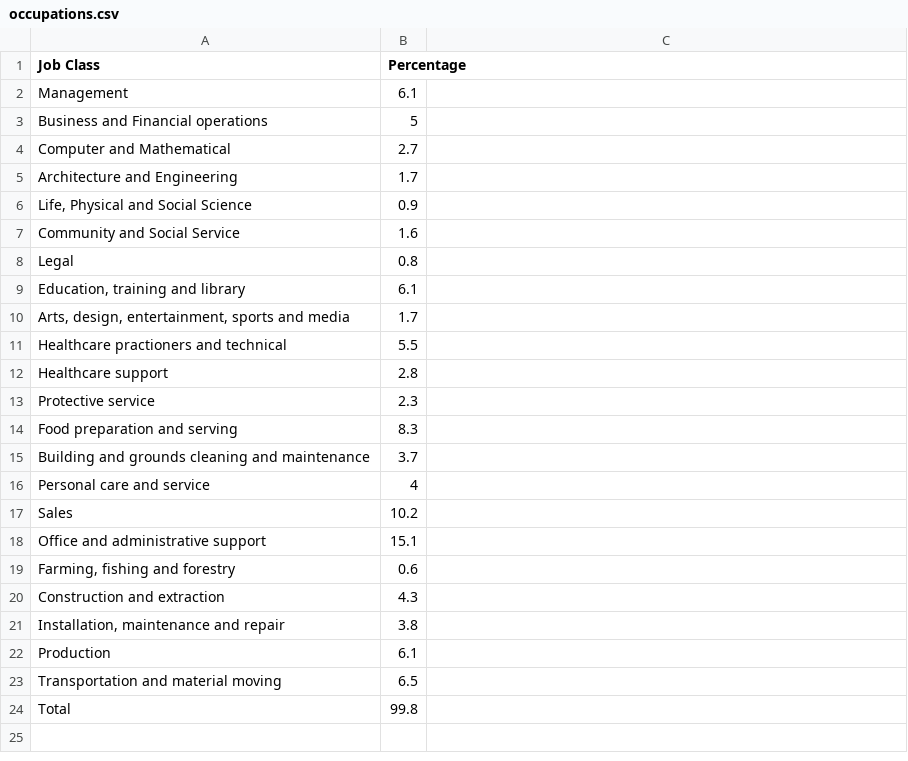
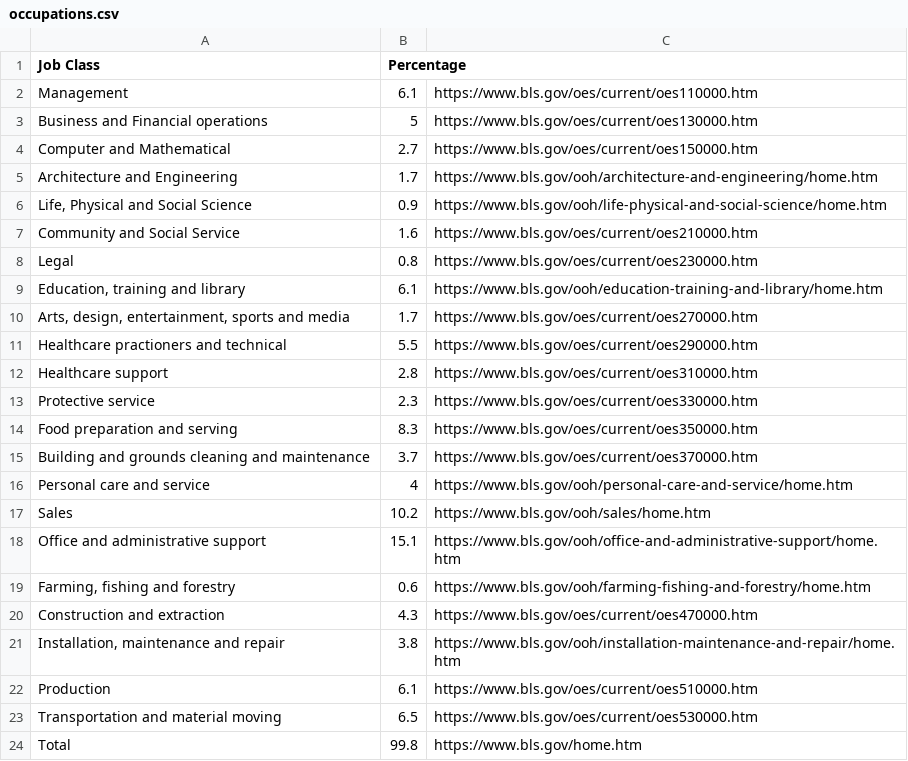
Before and after one commit to clei1/occupation, a CSV file: occupations.csv, drawn as a sheet.

Commit message:
Added links for each occupation

```diff
--- a/occupations.csv
+++ b/occupations.csv
@@ -1,24 +1,24 @@
 Job Class,Percentage
-Management,6.1
-Business and Financial operations,5
-Computer and Mathematical,2.7
-Architecture and Engineering,1.7
-"Life, Physical and Social Science",0.9
-Community and Social Service,1.6
-Legal,0.8
-"Education, training and library",6.1
-"Arts, design, entertainment, sports and media",1.7
-Healthcare practioners and technical,5.5
-Healthcare support,2.8
-Protective service,2.3
-Food preparation and serving,8.3
-Building and grounds cleaning and maintenance,3.7
-Personal care and service,4
-Sales,10.2
-Office and administrative support,15.1
-"Farming, fishing and forestry",0.6
-Construction and extraction,4.3
-"Installation, maintenance and repair",3.8
-Production,6.1
-Transportation and material moving,6.5
-Total,99.8
+Management,6.1,https://www.bls.gov/oes/current/oes110000.htm
+Business and Financial operations,5,https://www.bls.gov/oes/current/oes130000.htm
+Computer and Mathematical,2.7,https://www.bls.gov/oes/current/oes150000.htm
+Architecture and Engineering,1.7,https://www.bls.gov/ooh/architecture-and-engineering/home.htm
+"Life, Physical and Social Science",0.9,https://www.bls.gov/ooh/life-physical-and-social-science/home.htm
+Community and Social Service,1.6,https://www.bls.gov/oes/current/oes210000.htm
+Legal,0.8,https://www.bls.gov/oes/current/oes230000.htm
+"Education, training and library",6.1,https://www.bls.gov/ooh/education-training-and-library/home.htm
+"Arts, design, entertainment, sports and media",1.7,https://www.bls.gov/oes/current/oes270000.htm
+Healthcare practioners and technical,5.5,https://www.bls.gov/oes/current/oes290000.htm
+Healthcare support,2.8,https://www.bls.gov/oes/current/oes310000.htm
+Protective service,2.3,https://www.bls.gov/oes/current/oes330000.htm
+Food preparation and serving,8.3,https://www.bls.gov/oes/current/oes350000.htm
+Building and grounds cleaning and maintenance,3.7,https://www.bls.gov/oes/current/oes370000.htm
+Personal care and service,4,https://www.bls.gov/ooh/personal-care-and-service/home.htm
+Sales,10.2,https://www.bls.gov/ooh/sales/home.htm
+Office and administrative support,15.1,https://www.bls.gov/ooh/office-and-administrative-support/home.htm
+"Farming, fishing and forestry",0.6,https://www.bls.gov/ooh/farming-fishing-and-forestry/home.htm
+Construction and extraction,4.3,https://www.bls.gov/oes/current/oes470000.htm
+"Installation, maintenance and repair",3.8,https://www.bls.gov/ooh/installation-maintenance-and-repair/home.htm
+Production,6.1,https://www.bls.gov/oes/current/oes510000.htm
+Transportation and material moving,6.5,https://www.bls.gov/oes/current/oes530000.htm
+Total,99.8,https://www.bls.gov/home.htm
```
Also changed, not shown: 2 other files.
